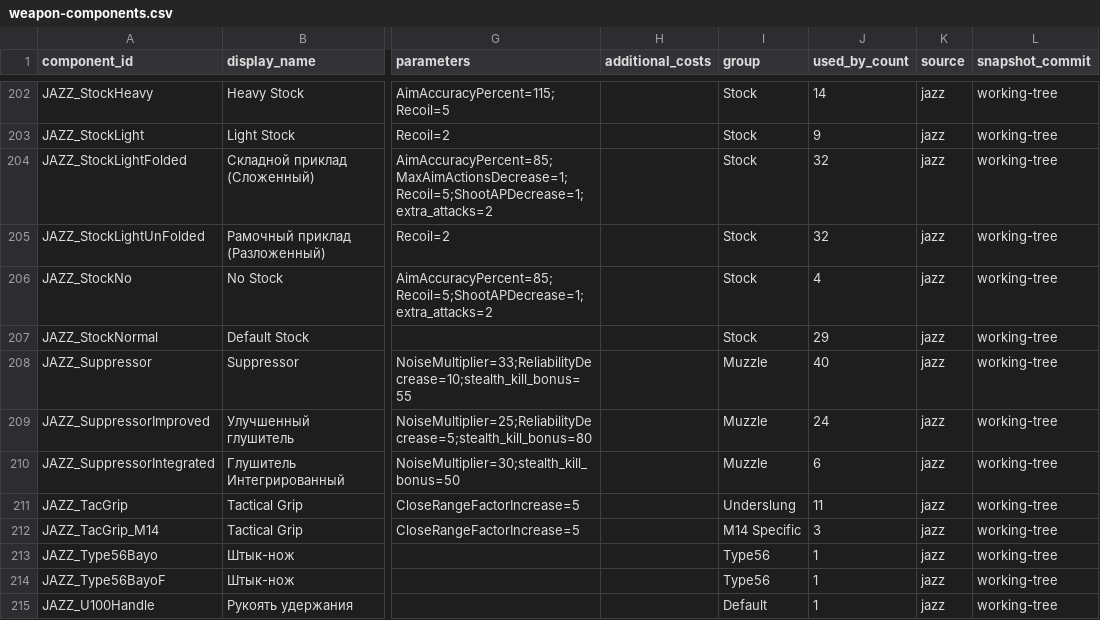
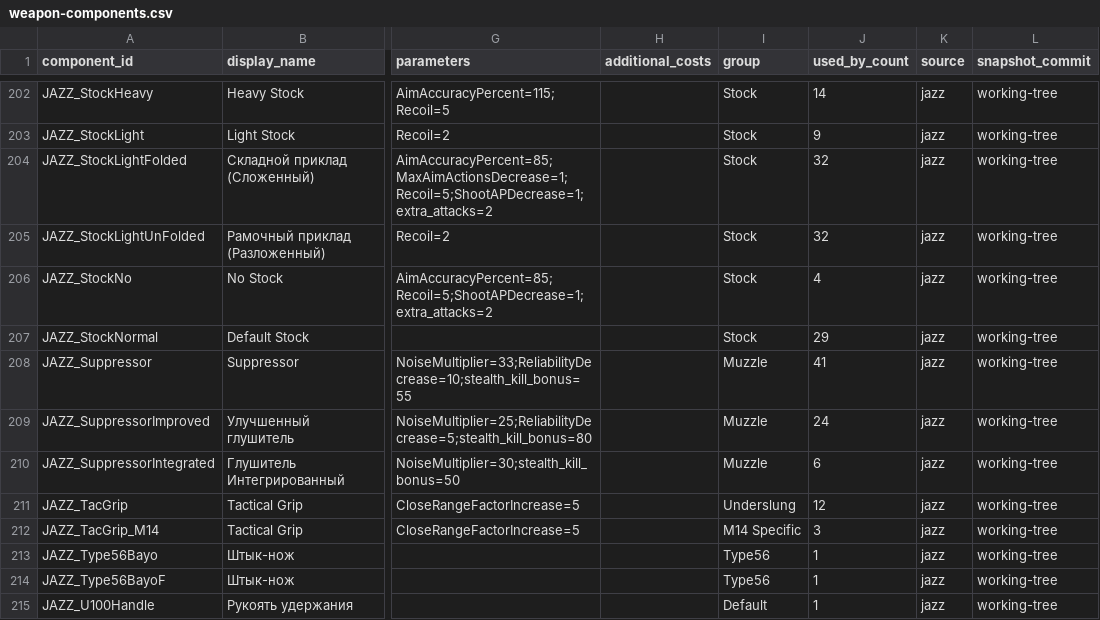
Before and after one commit to Kpoji4er/JAZZ, a CSV file: docs/technical/weapons/data/weapon-components.csv, drawn as a sheet; only a part is shown, gaps mark what is left out; the diff covers the shown part only; the diff names each change by its address in the sheet, - before the commit and + after, or states it on an @@ line.

```diff
--- a/docs/technical/weapons/data/weapon-components.csv
+++ b/docs/technical/weapons/data/weapon-components.csv
-J208 (used_by_count): 40
+J208 (used_by_count): 41
-J211 (used_by_count): 11
+J211 (used_by_count): 12
```
Also changed, not shown: 9 added rows and 16 edited cells elsewhere in this file, docs/technical/weapons/data/weapon-component-options.csv, docs/technical/weapons/data/weapons.csv, 49 other files.
